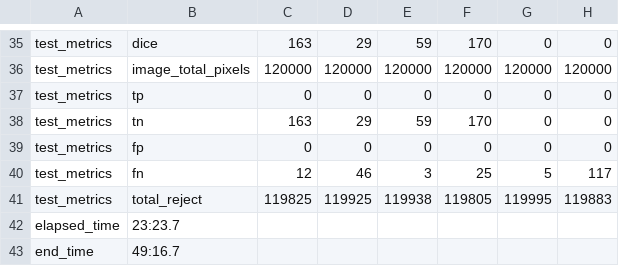
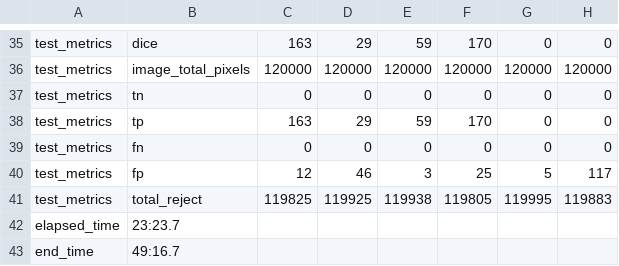
Before and after one commit to alexdconf/mscs-lewisu-thesis-code, a TSV file: results/2/2023_08_12__03_25.tsv, drawn as a sheet; only a part is shown, gaps mark what is left out; the diff names each change by its address in the sheet, - before the commit and + after, or states it on an @@ line.

```diff
--- a/results/2/2023_08_12__03_25.tsv
+++ b/results/2/2023_08_12__03_25.tsv
-B37: tp
+B37: tn
-B38: tn
+B38: tp
-B39: fp
+B39: fn
-B40: fn
+B40: fp
```
Also changed, not shown: results/1/2023_08_11__18_03.tsv, results/3/2023_08_12__17_51.tsv.
